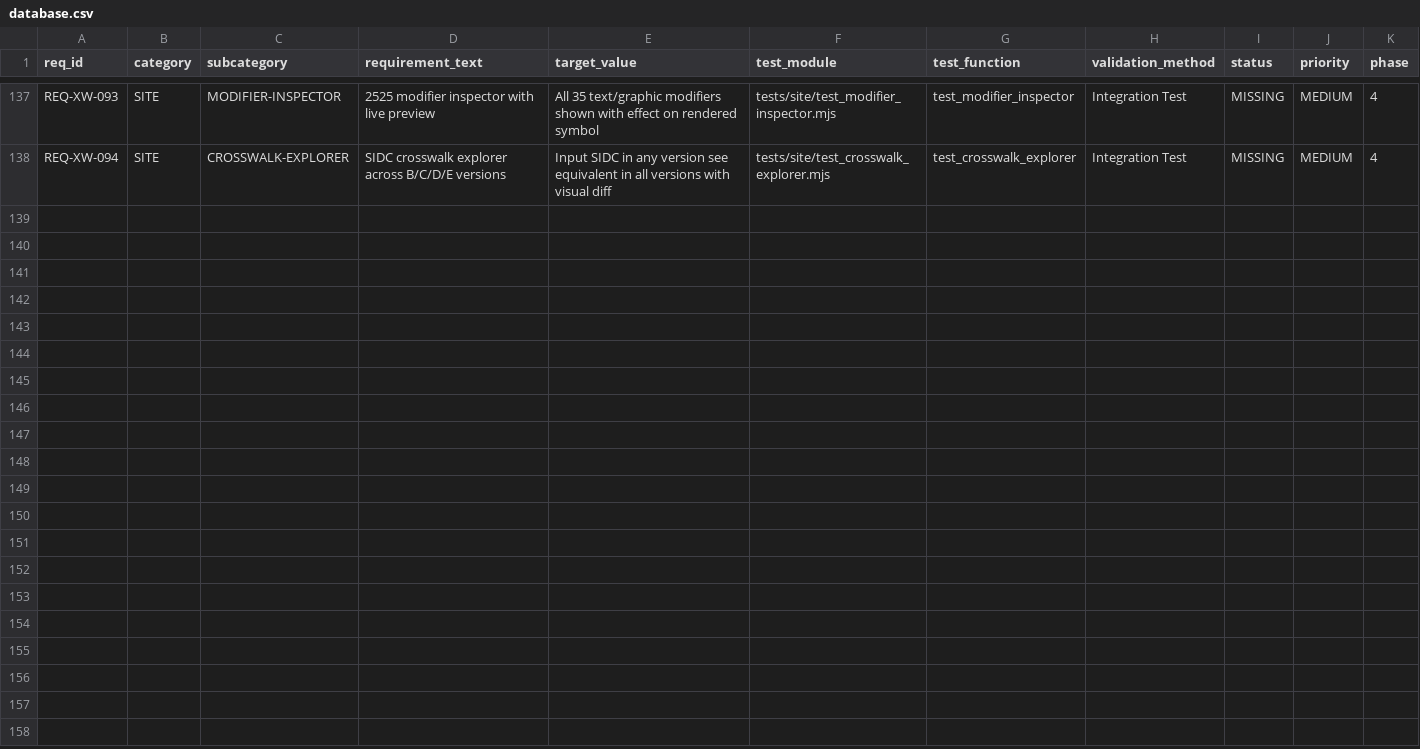
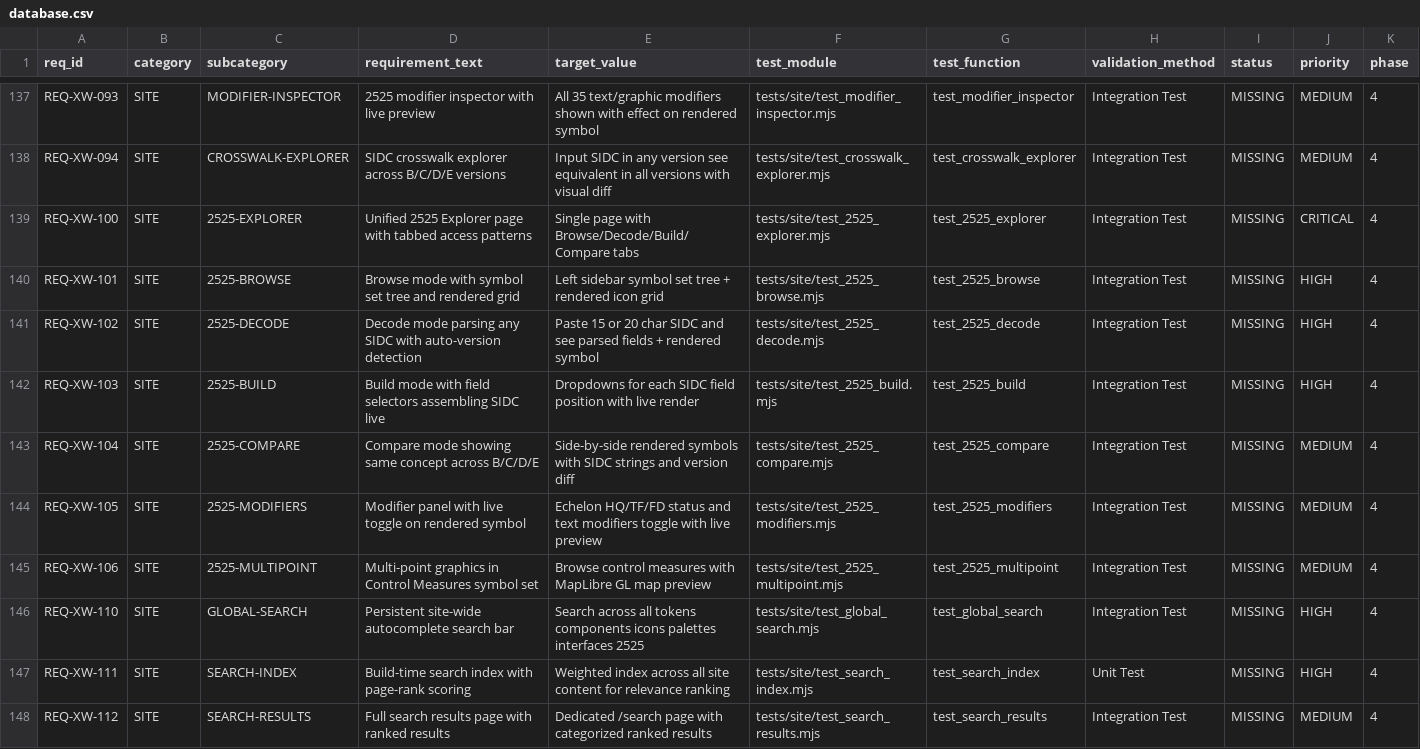
Before and after one commit to iotactical/tak-design-system, a CSV file: .rtmx/database.csv, drawn as a sheet; only a part is shown, gaps mark what is left out; rows hold the shown columns only; the diff names each change by its address in the sheet, - before the commit and + after, or states it on an @@ line.

```diff
--- a/.rtmx/database.csv
+++ b/.rtmx/database.csv
+row 139: REQ-XW-100 | SITE | 2525-EXPLORER | Unified 2525 Explorer page with tabbed access patterns | Single page with Browse/Decode/Build/Compare tabs | tests/site/test_2525_explorer.mjs | test_2525_explorer | Integration Test | MISSING | CRITICAL | 4
+row 140: REQ-XW-101 | SITE | 2525-BROWSE | Browse mode with symbol set tree and rendered grid | Left sidebar symbol set tree + rendered icon grid | tests/site/test_2525_browse.mjs | test_2525_browse | Integration Test | MISSING | HIGH | 4
+row 141: REQ-XW-102 | SITE | 2525-DECODE | Decode mode parsing any SIDC with auto-version detection | Paste 15 or 20 char SIDC and see parsed fields + rendered symbol | tests/site/test_2525_decode.mjs | test_2525_decode | Integration Test | MISSING | HIGH | 4
+row 142: REQ-XW-103 | SITE | 2525-BUILD | Build mode with field selectors assembling SIDC live | Dropdowns for each SIDC field position with live render | tests/site/test_2525_build.mjs | test_2525_build | Integration Test | MISSING | HIGH | 4
+row 143: REQ-XW-104 | SITE | 2525-COMPARE | Compare mode showing same concept across B/C/D/E | Side-by-side rendered symbols with SIDC strings and version diff | tests/site/test_2525_compare.mjs | test_2525_compare | Integration Test | MISSING | MEDIUM | 4
+row 144: REQ-XW-105 | SITE | 2525-MODIFIERS | Modifier panel with live toggle on rendered symbol | Echelon HQ/TF/FD status and text modifiers toggle with live preview | tests/site/test_2525_modifiers.mjs | test_2525_modifiers | Integration Test | MISSING | MEDIUM | 4
+row 145: REQ-XW-106 | SITE | 2525-MULTIPOINT | Multi-point graphics in Control Measures symbol set | Browse control measures with MapLibre GL map preview | tests/site/test_2525_multipoint.mjs | test_2525_multipoint | Integration Test | MISSING | MEDIUM | 4
+row 146: REQ-XW-110 | SITE | GLOBAL-SEARCH | Persistent site-wide autocomplete search bar | Search across all tokens components icons palettes interfaces 2525 | tests/site/test_global_search.mjs | test_global_search | Integration Test | MISSING | HIGH | 4
+row 147: REQ-XW-111 | SITE | SEARCH-INDEX | Build-time search index with page-rank scoring | Weighted index across all site content for relevance ranking | tests/site/test_search_index.mjs | test_search_index | Unit Test | MISSING | HIGH | 4
+row 148: REQ-XW-112 | SITE | SEARCH-RESULTS | Full search results page with ranked results | Dedicated /search page with categorized ranked results | tests/site/test_search_results.mjs | test_search_results | Integration Test | MISSING | MEDIUM | 4
```
